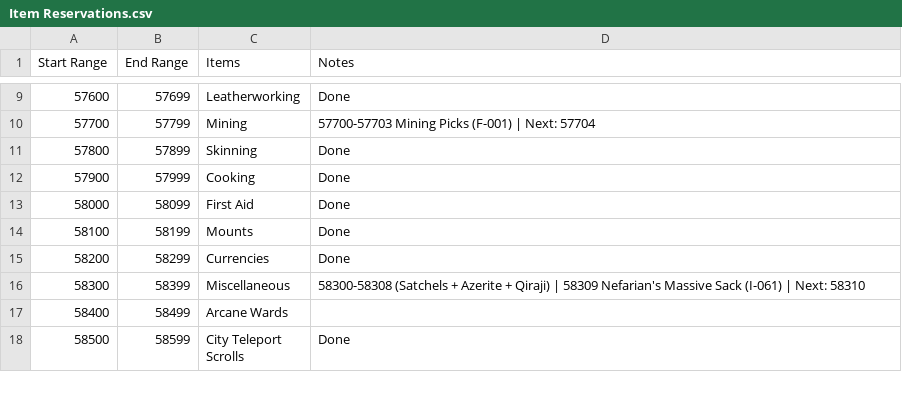
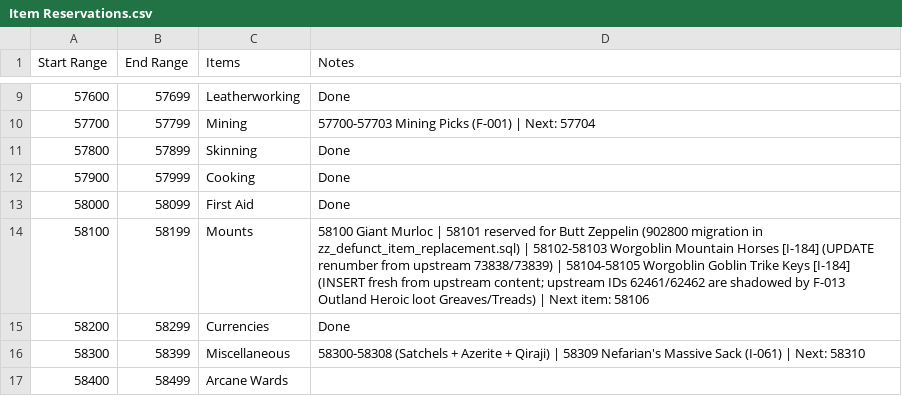
Before and after one commit to ZepplinCore-Development/Zeppelin-Craft, a CSV file: Scripts/Item Scripts/Item Reservations.csv, drawn as a sheet; only a part is shown, gaps mark what is left out; the shorter side is filled out with more unchanged rows.

```diff
--- a/Scripts/Item Scripts/Item Reservations.csv
+++ b/Scripts/Item Scripts/Item Reservations.csv
@@ -13,3 +13,3 @@
 58000,58099,First Aid,Done
-58100,58199,Mounts,Done
+58100,58199,Mounts,58100 Giant Murloc | 58101 reserved for Butt Zeppelin (902800 migration in zz_defunct_item_replacement.sql) | 58102-58103 Worgoblin Mountain Horses [I-184] (UPDATE renumber from upstream 73838/73839) | 58104-58105 Worgoblin Goblin Trike Keys [I-184] (INSERT fresh from upstream content; upstream IDs 62461/62462 are shadowed by F-013 Outland Heroic loot Greaves/Treads) | Next item: 58106
 58200,58299,Currencies,Done
```
Also changed, not shown: 3 other files.
